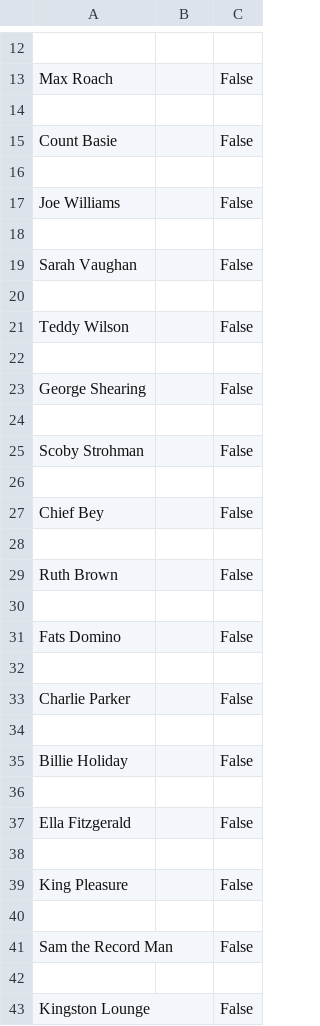
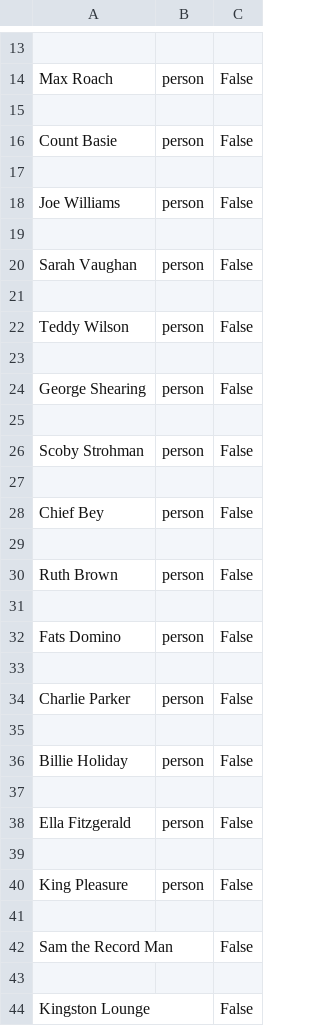
Before and after one commit to weeksvilleheritagecenter/linking-lost-jazz-shrines, a CSV file: data/selavy_exports/2010.05.04_selavy_export.csv, drawn as a sheet; only a part is shown, gaps mark what is left out; addresses are those after the commit; the diff covers the shown part only; the diff names each change by its address in the sheet, - before the commit and + after, or states it on an @@ line.

Commit message:
Update 2010.05.04_selavy_export.csv

```diff
--- a/data/selavy_exports/2010.05.04_selavy_export.csv
+++ b/data/selavy_exports/2010.05.04_selavy_export.csv
-B14: (empty)
+B14: person
-B16: (empty)
+B16: person
-B18: (empty)
+B18: person
-B20: (empty)
+B20: person
-B22: (empty)
+B22: person
-B24: (empty)
+B24: person
-B26: (empty)
+B26: person
-B28: (empty)
+B28: person
-B30: (empty)
+B30: person
-B32: (empty)
+B32: person
-B34: (empty)
+B34: person
-B36: (empty)
+B36: person
-B38: (empty)
+B38: person
-B40: (empty)
+B40: person
```
Also changed, not shown: 1 added row and 6 edited cells elsewhere in this file.
